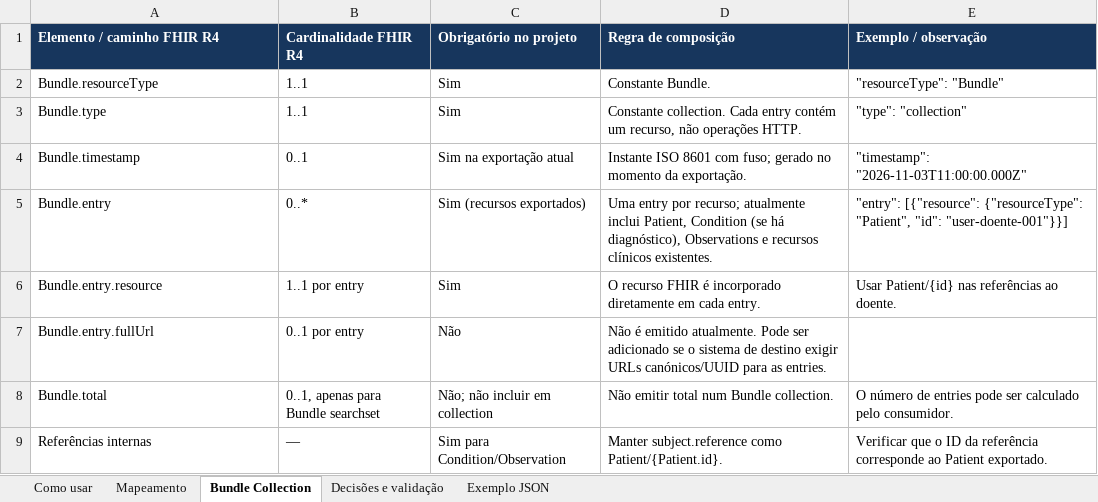
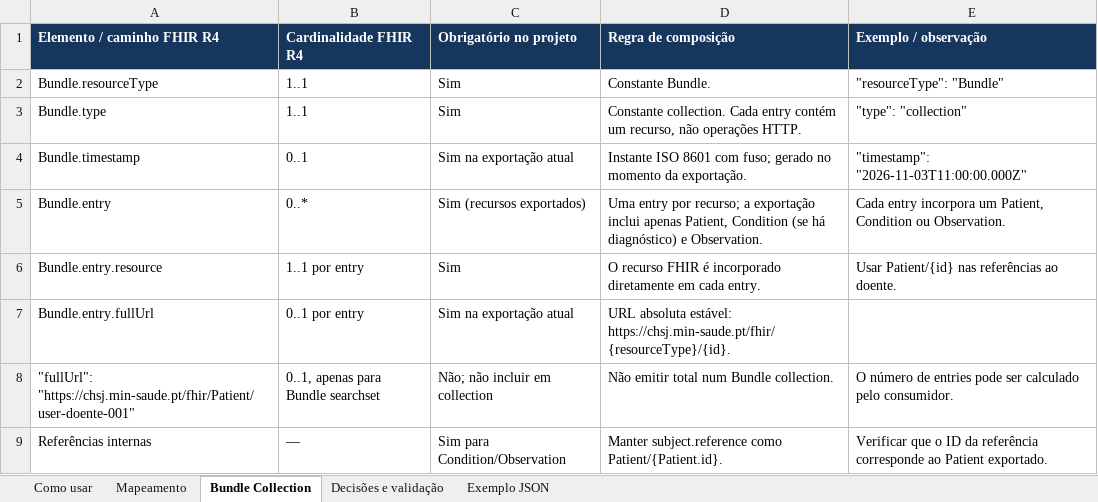
Before and after one commit to franciscobarrias/Est-gio-Inform-tica-e-Matem-tica, an Excel workbook: docs/mapeamento-fhir-r4.xlsx, sheet Bundle Collection, drawn as a sheet; values as stored, in another font and other column widths than the file's, no borders; the diff names each change by its address in the sheet, - before the commit and + after, or states it on an @@ line.

```diff
--- a/docs/mapeamento-fhir-r4.xlsx (sheet Bundle Collection)
+++ b/docs/mapeamento-fhir-r4.xlsx (sheet Bundle Collection)
-D5 (Regra de composição): …por recurso; atualmente inclui Patient, Condition (se há diagnóstico), Observations e recursos clínicos existentes.
+D5 (Regra de composição): …por recurso; a exportação inclui apenas Patient, Condition (se há diagnóstico) e Observation.
-E5 (Exemplo / observação): "entry": [{"resource": {"resourceType": "Patient", "id": "user-doente-001"}}]
+E5 (Exemplo / observação): Cada entry incorpora um Patient, Condition ou Observation.
-C7 (Obrigatório no projeto): Não
+C7 (Obrigatório no projeto): Sim na exportação atual
-D7 (Regra de composição): Não é emitido atualmente. Pode ser adicionado se o sistema de destino exigir URLs canónicos/UUID para as entries.
+D7 (Regra de composição): URL absoluta estável: https://chsj.min-saude.pt/fhir/{resourceType}/{id}.
-A8 (Elemento / caminho FHIR R4): Bundle.total
+A8 (Elemento / caminho FHIR R4): "fullUrl": "https://chsj.min-saude.pt/fhir/Patient/user-doente-001"
```
Also changed, not shown: sheet Exemplo JSON, sheet Mapeamento, sheet Como usar, 6 other files.
